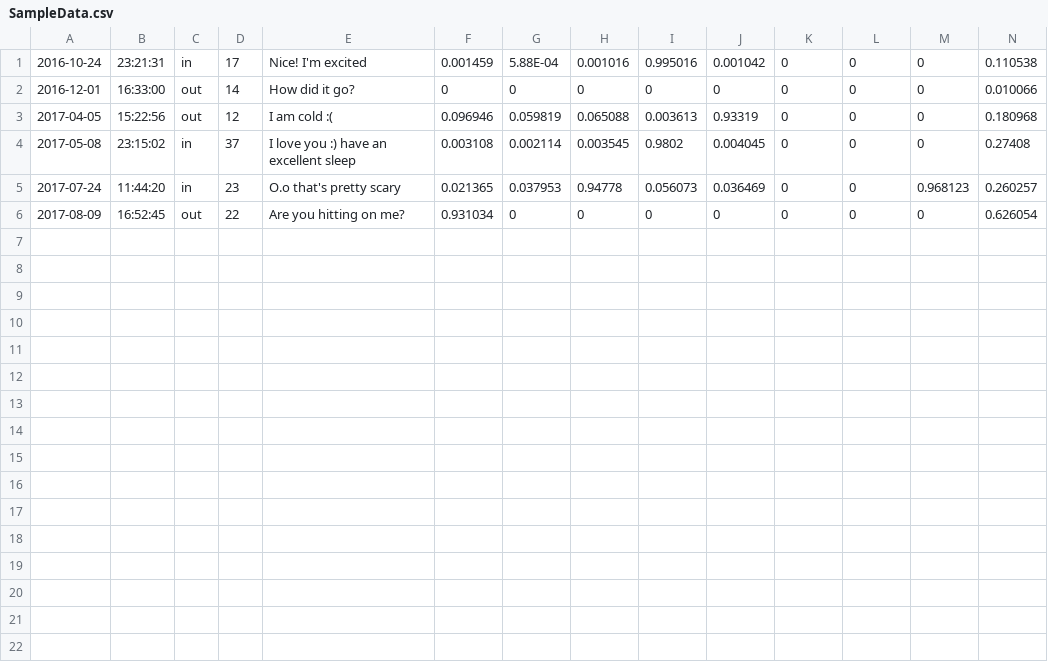
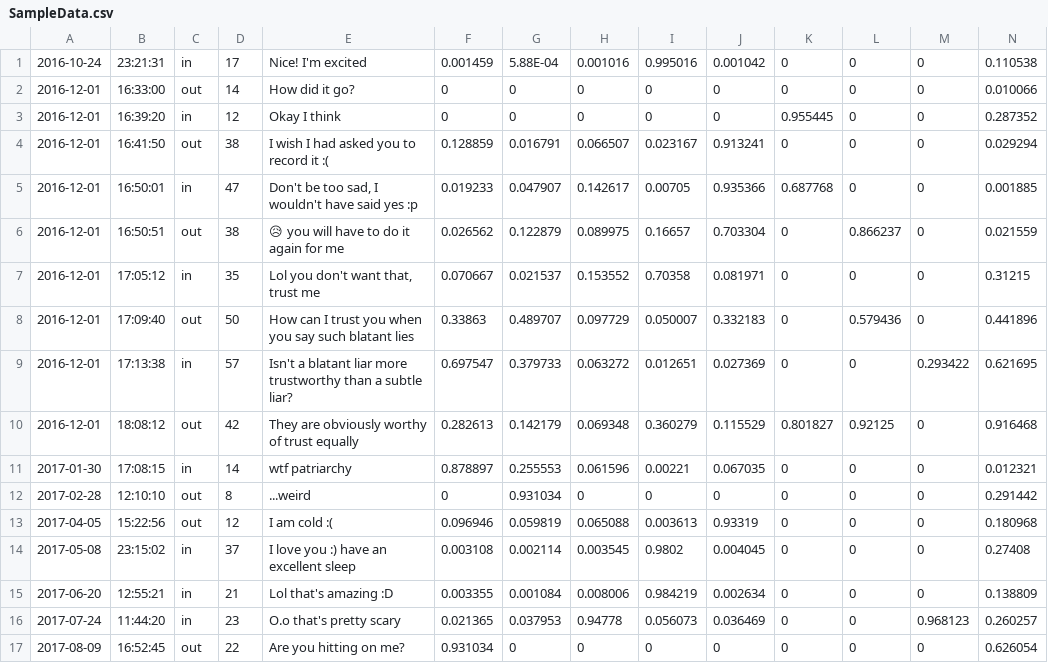
Before and after one commit to kawannam/stitchcode, a CSV file: SampleData.csv, drawn as a sheet; only a part is shown; rows hold the shown columns only; the diff names each change by its address in the sheet, - before the commit and + after, or states it on an @@ line.

```diff
--- a/SampleData.csv
+++ b/SampleData.csv
+row 3: 2016-12-01 | 16:39:20 | in | 12 | Okay I think | 0 | 0 | 0 | 0 | 0 | 0.955445 | 0 | 0 | 0.287352
+row 4: 2016-12-01 | 16:41:50 | out | 38 | I wish I had asked you to record it :( | 0.128859 | 0.016791 | 0.066507 | 0.023167 | 0.913241 | 0 | 0 | 0 | 0.029294
+row 5: 2016-12-01 | 16:50:01 | in | 47 | Don't be too sad, I wouldn't have said yes :p | 0.019233 | 0.047907 | 0.142617 | 0.00705 | 0.935366 | 0.687768 | 0 | 0 | 0.001885
+row 6: 2016-12-01 | 16:50:51 | out | 38 | 😥 you will have to do it again for me | 0.026562 | 0.122879 | 0.089975 | 0.16657 | 0.703304 | 0 | 0.866237 | 0 | 0.021559
+row 7: 2016-12-01 | 17:05:12 | in | 35 | Lol you don't want that, trust me | 0.070667 | 0.021537 | 0.153552 | 0.70358 | 0.081971 | 0 | 0 | 0 | 0.31215
+row 8: 2016-12-01 | 17:09:40 | out | 50 | How can I trust you when you say such blatant lies | 0.33863 | 0.489707 | 0.097729 | 0.050007 | 0.332183 | 0 | 0.579436 | 0 | 0.441896
+row 9: 2016-12-01 | 17:13:38 | in | 57 | Isn't a blatant liar more trustworthy than a subtle liar? | 0.697547 | 0.379733 | 0.063272 | 0.012651 | 0.027369 | 0 | 0 | 0.293422 | 0.621695
+row 10: 2016-12-01 | 18:08:12 | out | 42 | They are obviously worthy of trust equally | 0.282613 | 0.142179 | 0.069348 | 0.360279 | 0.115529 | 0.801827 | 0.92125 | 0 | 0.916468
+row 11: 2017-01-30 | 17:08:15 | in | 14 | wtf patriarchy | 0.878897 | 0.255553 | 0.061596 | 0.00221 | 0.067035 | 0 | 0 | 0 | 0.012321
+row 12: 2017-02-28 | 12:10:10 | out | 8 | ...weird | 0 | 0.931034 | 0 | 0 | 0 | 0 | 0 | 0 | 0.291442
+row 15: 2017-06-20 | 12:55:21 | in | 21 | Lol that's amazing :D | 0.003355 | 0.001084 | 0.008006 | 0.984219 | 0.002634 | 0 | 0 | 0 | 0.138809
```
Also changed, not shown: 13 other files.
